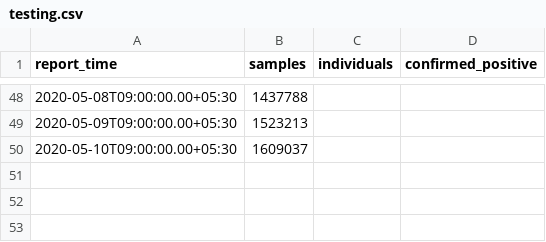
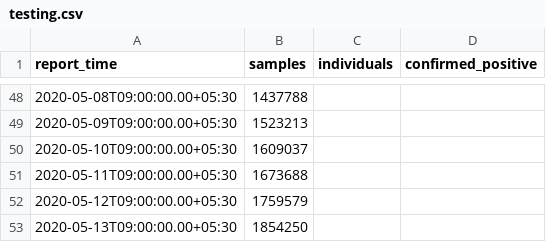
Before and after one commit to jishnupdas/Covid-19-IND, a CSV file: data/testing.csv, drawn as a sheet; only a part is shown, gaps mark what is left out.

```diff
--- a/data/testing.csv
+++ b/data/testing.csv
@@ -50 +50,4 @@
 "2020-05-10T09:00:00.00+05:30",1609037,,
+"2020-05-11T09:00:00.00+05:30",1673688,,
+"2020-05-12T09:00:00.00+05:30",1759579,,
+"2020-05-13T09:00:00.00+05:30",1854250,,
```
Also changed, not shown: data/confirmed.csv, data/cured.csv, 45 other files.
